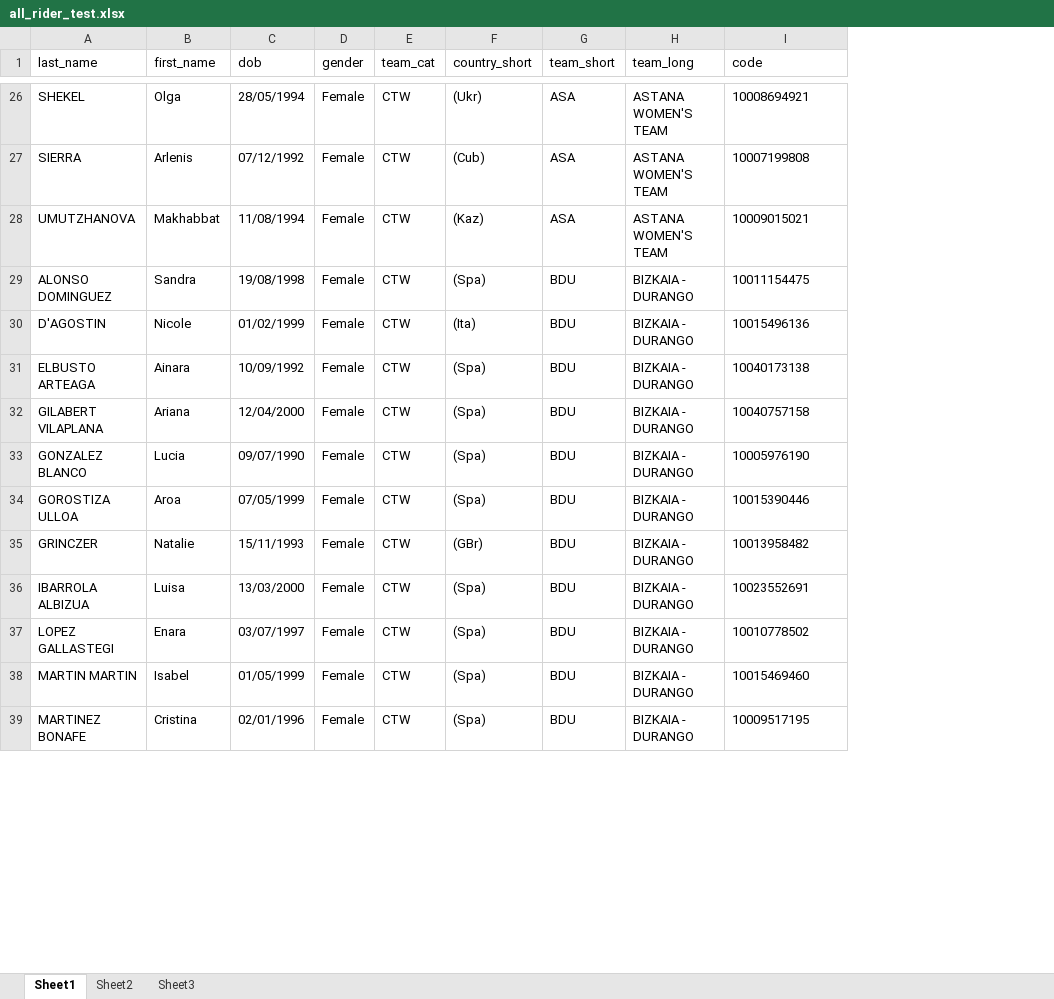
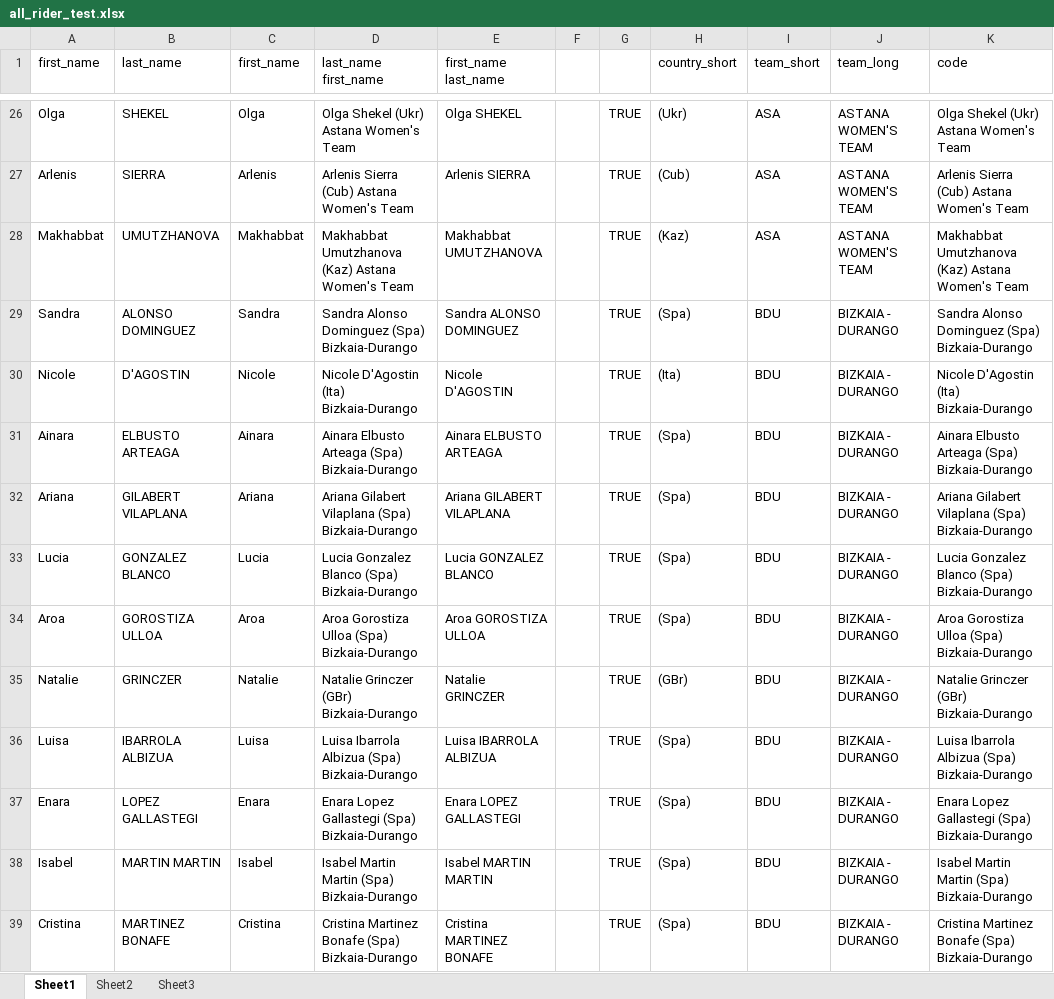
Before and after one commit to lweislo/cycling-project, an Excel workbook: season_macros/all_rider_test.xlsx, sheet Sheet1, drawn as a sheet; only a part is shown, gaps mark what is left out; values as stored, in another font and other column widths than the file's, no borders; removed rows and columns are numbered as before the commit, all else as after; the diff covers the shown part only; the diff names each change by its address in the sheet, - before the commit and + after, or states it on an @@ line.

```diff
--- a/season_macros/all_rider_test.xlsx (sheet Sheet1)
+++ b/season_macros/all_rider_test.xlsx (sheet Sheet1)
+column A (first_name), rows 26-39: Olga | Arlenis | Makhabbat | Sandra | Nicole | Ainara | Ariana | Lucia | Aroa | Natalie | Luisa | Enara | Isabel | Cristina
-column C (dob), rows 26-39: 28/05/1994 | 07/12/1992 | 11/08/1994 | 19/08/1998 | 01/02/1999 | 10/09/1992 | 12/04/2000 | 09/07/1990 | 07/05/1999 | 15/11/1993 | 13/03/2000 | 03/07/1997 | 01/05/1999 | 02/01/1996
-column D (gender), rows 26-39: all Female
-column E (team_cat), rows 26-39: all CTW
+column D (last_name first_name), rows 26-39: Olga Shekel (Ukr) Astana Women's Team | Arlenis Sierra (Cub) Astana Women's Team | Makhabbat Umutzhanova (Kaz) Astana Women's Team | Sandra Alonso Dominguez (Spa) Bizkaia-Durango | Nicole D'Agostin (Ita) Bizkaia-Durango | Ainara Elbusto Arteaga (Spa) Bizkaia-Durango | Ariana Gilabert Vilaplana (Spa) Bizkaia-Durango | Lucia Gonzalez Blanco (Spa) Bizkaia-Durango | Aroa Gorostiza Ulloa (Spa) Bizkaia-Durango | Natalie Grinczer (GBr) Bizkaia-Durango | Luisa Ibarrola Albizua (Spa) Bizkaia-Durango | Enara Lopez Gallastegi (Spa) Bizkaia-Durango | Isabel Martin Martin (Spa) Bizkaia-Durango | Cristina Martinez Bonafe (Spa) Bizkaia-Durango
+column E (first_name last_name), rows 26-39: Olga SHEKEL | Arlenis SIERRA | Makhabbat UMUTZHANOVA | Sandra ALONSO DOMINGUEZ | Nicole D'AGOSTIN | Ainara ELBUSTO ARTEAGA | Ariana GILABERT VILAPLANA | Lucia GONZALEZ BLANCO | Aroa GOROSTIZA ULLOA | Natalie GRINCZER | Luisa IBARROLA ALBIZUA | Enara LOPEZ GALLASTEGI | Isabel MARTIN MARTIN | Cristina MARTINEZ BONAFE
+column F, empty
+column G, rows 26-39: all TRUE
-K26 (code): 10008694921
+K26 (code): Olga Shekel (Ukr) Astana Women's Team
-K27 (code): 10007199808
+K27 (code): Arlenis Sierra (Cub) Astana Women's Team
-K28 (code): 10009015021
+K28 (code): Makhabbat Umutzhanova (Kaz) Astana Women's Team
-K29 (code): 10011154475
+K29 (code): Sandra Alonso Dominguez (Spa) Bizkaia-Durango
-K30 (code): 10015496136
+K30 (code): Nicole D'Agostin (Ita) Bizkaia-Durango
-K31 (code): 10040173138
+K31 (code): Ainara Elbusto Arteaga (Spa) Bizkaia-Durango
-K32 (code): 10040757158
+K32 (code): Ariana Gilabert Vilaplana (Spa) Bizkaia-Durango
-K33 (code): 10005976190
+K33 (code): Lucia Gonzalez Blanco (Spa) Bizkaia-Durango
-K34 (code): 10015390446
+K34 (code): Aroa Gorostiza Ulloa (Spa) Bizkaia-Durango
-K35 (code): 10013958482
+K35 (code): Natalie Grinczer (GBr) Bizkaia-Durango
-K36 (code): 10023552691
+K36 (code): Luisa Ibarrola Albizua (Spa) Bizkaia-Durango
-K37 (code): 10010778502
+K37 (code): Enara Lopez Gallastegi (Spa) Bizkaia-Durango
-K38 (code): 10015469460
+K38 (code): Isabel Martin Martin (Spa) Bizkaia-Durango
-K39 (code): 10009517195
+K39 (code): Cristina Martinez Bonafe (Spa) Bizkaia-Durango
```
Also changed, not shown: 1356 edited cells elsewhere in this sheet, 28 other files.
